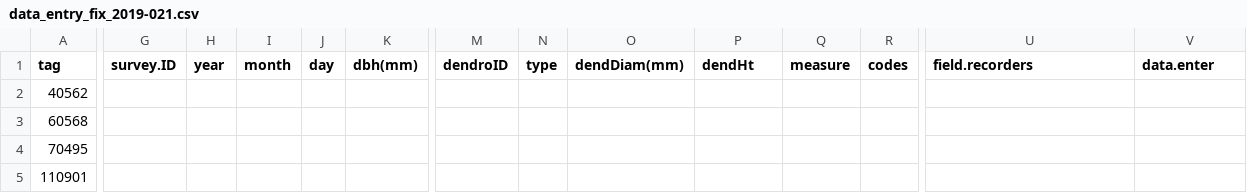
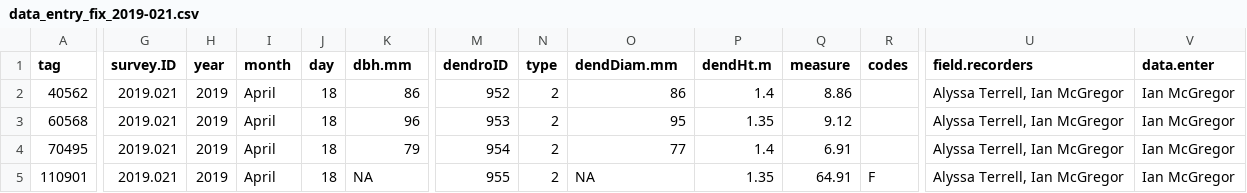
Before and after one commit to SCBI-ForestGEO/Dendrobands, a CSV file: resources/data_entry_forms/2019/data_entry_fix_2019-021.csv, drawn as a sheet; only a part is shown, gaps mark what is left out; the diff covers the shown part only; the diff names each change by its address in the sheet, - before the commit and + after, or states it on an @@ line.

```diff
--- a/resources/data_entry_forms/2019/data_entry_fix_2019-021.csv
+++ b/resources/data_entry_forms/2019/data_entry_fix_2019-021.csv
-K1: dbh(mm)
+K1: dbh.mm
-O1: dendDiam(mm)
+O1: dendDiam.mm
-P1: dendHt
+P1: dendHt.m
-G2:G5 (survey.ID): (empty)
+G2:G5 (survey.ID): 2019.021
-H2:H5 (year): (empty)
+H2:H5 (year): 2019
-I2:I5 (month): (empty)
+I2:I5 (month): April
-J2:J5 (day): (empty)
+J2:J5 (day): 18
-K2 (dbh.mm): (empty)
+K2 (dbh.mm): 86
-M2 (dendroID): (empty)
+M2 (dendroID): 952
-N2:N5 (type): (empty)
+N2:N5 (type): 2
-O2 (dendDiam.mm): (empty)
+O2 (dendDiam.mm): 86
-P2 (dendHt.m): (empty)
+P2 (dendHt.m): 1.4
-Q2 (measure): (empty)
+Q2 (measure): 8.86
-U2:U5 (field.recorders): (empty)
+U2:U5 (field.recorders): Alyssa Terrell, Ian McGregor
-V2:V5 (data.enter): (empty)
+V2:V5 (data.enter): Ian McGregor
-K3 (dbh.mm): (empty)
+K3 (dbh.mm): 96
-M3 (dendroID): (empty)
+M3 (dendroID): 953
-O3 (dendDiam.mm): (empty)
+O3 (dendDiam.mm): 95
-P3 (dendHt.m): (empty)
+P3 (dendHt.m): 1.35
-Q3 (measure): (empty)
+Q3 (measure): 9.12
-K4 (dbh.mm): (empty)
+K4 (dbh.mm): 79
-M4 (dendroID): (empty)
+M4 (dendroID): 954
-O4 (dendDiam.mm): (empty)
+O4 (dendDiam.mm): 77
-P4 (dendHt.m): (empty)
+P4 (dendHt.m): 1.4
-Q4 (measure): (empty)
+Q4 (measure): 6.91
-K5 (dbh.mm): (empty)
+K5 (dbh.mm): NA
-M5 (dendroID): (empty)
+M5 (dendroID): 955
-O5 (dendDiam.mm): (empty)
+O5 (dendDiam.mm): NA
-P5 (dendHt.m): (empty)
+P5 (dendHt.m): 1.35
-Q5 (measure): (empty)
+Q5 (measure): 64.91
-R5 (codes): (empty)
+R5 (codes): F
```
Also changed, not shown: 38 edited cells elsewhere in this file, data/scbi.dendroAll_2019.csv, 1 other file.
